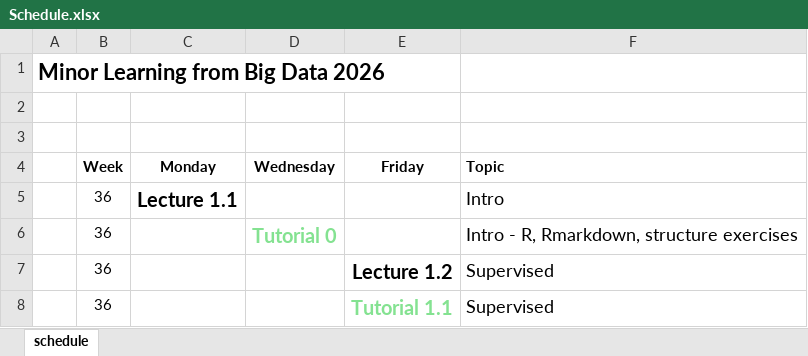
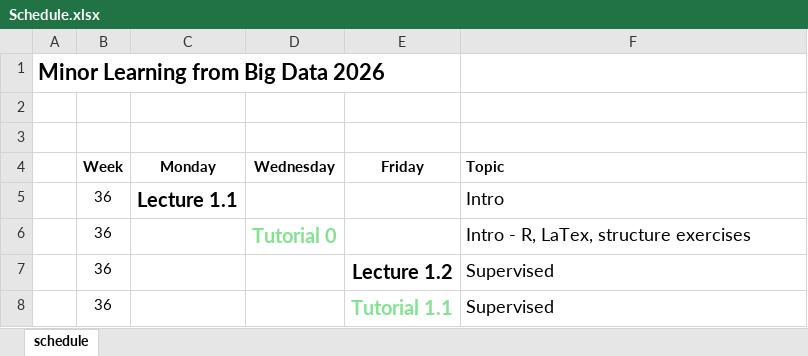
Before and after one commit to guiliberali/Learning-from-Big-Data, an Excel workbook: Schedule.xlsx, sheet schedule, drawn as a sheet; only a part is shown; values as stored, in another font and other column widths than the file's, no borders; the diff names each change by its address in the sheet, - before the commit and + after, or states it on an @@ line.

Commit message:
Update Schedule.xlsx

```diff
--- a/Schedule.xlsx (sheet schedule)
+++ b/Schedule.xlsx (sheet schedule)
-F6 (Topic): Intro - R, Rmarkdown, structure exercises
+F6 (Topic): Intro - R, LaTex, structure exercises
```
